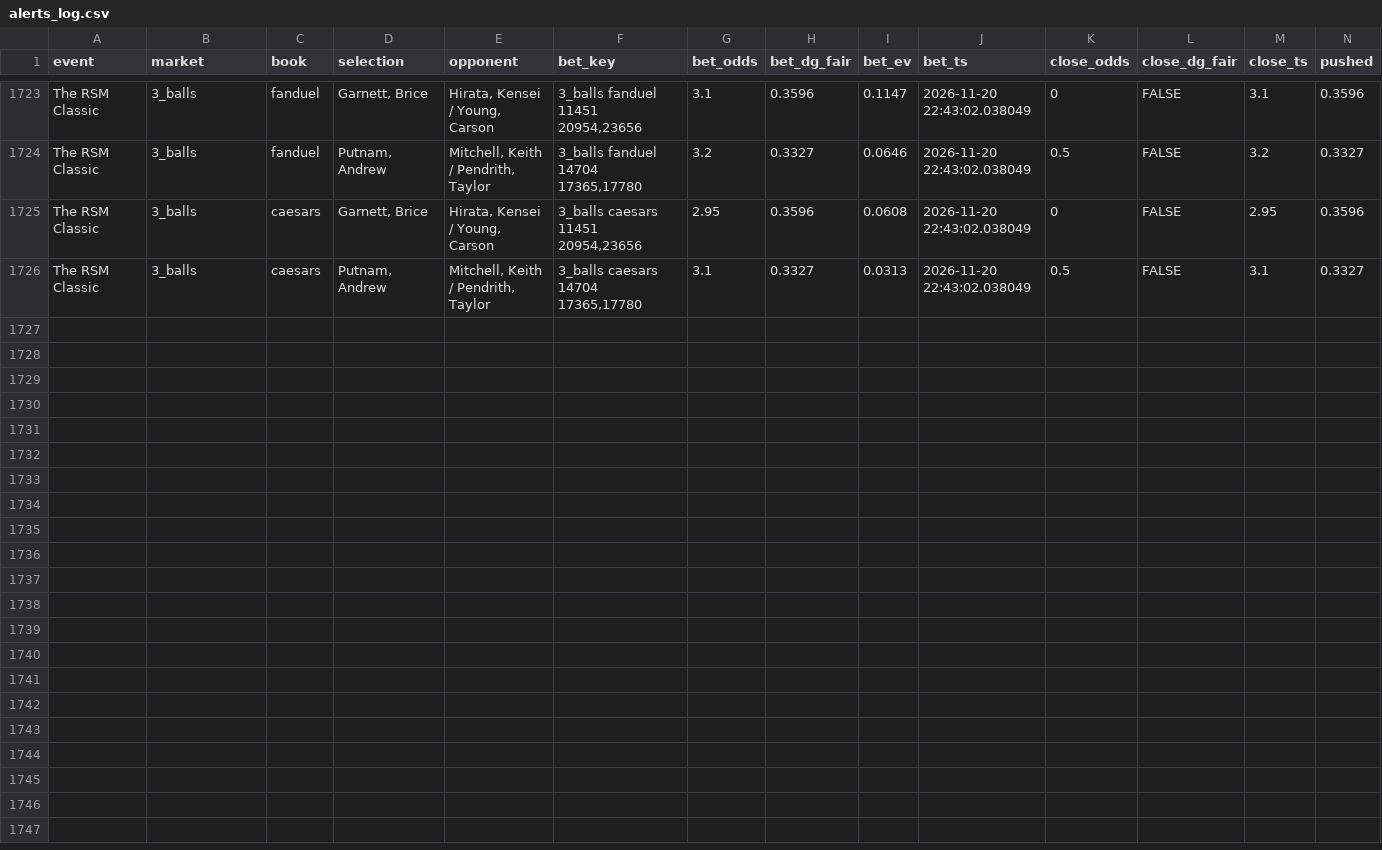
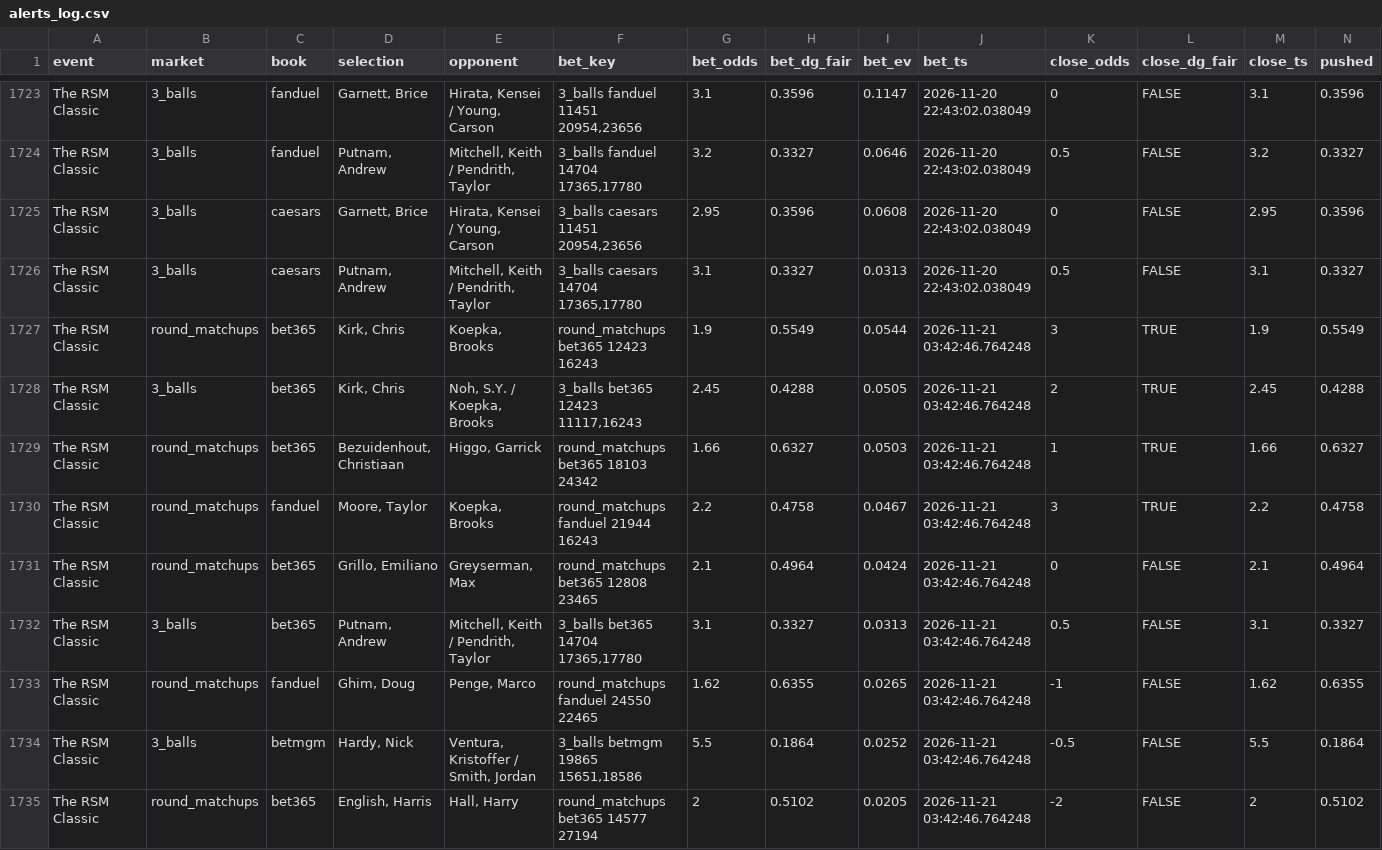
Before and after one commit to lucas-diehl/evbetting, a CSV file: golf_picks/alerts_log.csv, drawn as a sheet; only a part is shown, gaps mark what is left out; rows hold the shown columns only; the diff names each change by its address in the sheet, - before the commit and + after, or states it on an @@ line.

```diff
--- a/golf_picks/alerts_log.csv
+++ b/golf_picks/alerts_log.csv
+row 1727: The RSM Classic | round_matchups | bet365 | Kirk, Chris | Koepka, Brooks | round_matchups bet365 12423 16243 | 1.9 | 0.5549 | 0.0544 | 2026-11-21 03:42:46.764248 | 3 | TRUE | 1.9 | 0.5549
+row 1728: The RSM Classic | 3_balls | bet365 | Kirk, Chris | Noh, S.Y. / Koepka, Brooks | 3_balls bet365 12423 11117,16243 | 2.45 | 0.4288 | 0.0505 | 2026-11-21 03:42:46.764248 | 2 | TRUE | 2.45 | 0.4288
+row 1729: The RSM Classic | round_matchups | bet365 | Bezuidenhout, Christiaan | Higgo, Garrick | round_matchups bet365 18103 24342 | 1.66 | 0.6327 | 0.0503 | 2026-11-21 03:42:46.764248 | 1 | TRUE | 1.66 | 0.6327
+row 1730: The RSM Classic | round_matchups | fanduel | Moore, Taylor | Koepka, Brooks | round_matchups fanduel 21944 16243 | 2.2 | 0.4758 | 0.0467 | 2026-11-21 03:42:46.764248 | 3 | TRUE | 2.2 | 0.4758
+row 1731: The RSM Classic | round_matchups | bet365 | Grillo, Emiliano | Greyserman, Max | round_matchups bet365 12808 23465 | 2.1 | 0.4964 | 0.0424 | 2026-11-21 03:42:46.764248 | 0 | FALSE | 2.1 | 0.4964
+row 1732: The RSM Classic | 3_balls | bet365 | Putnam, Andrew | Mitchell, Keith / Pendrith, Taylor | 3_balls bet365 14704 17365,17780 | 3.1 | 0.3327 | 0.0313 | 2026-11-21 03:42:46.764248 | 0.5 | FALSE | 3.1 | 0.3327
+row 1733: The RSM Classic | round_matchups | fanduel | Ghim, Doug | Penge, Marco | round_matchups fanduel 24550 22465 | 1.62 | 0.6355 | 0.0265 | 2026-11-21 03:42:46.764248 | -1 | FALSE | 1.62 | 0.6355
+row 1734: The RSM Classic | 3_balls | betmgm | Hardy, Nick | Ventura, Kristoffer / Smith, Jordan | 3_balls betmgm 19865 15651,18586 | 5.5 | 0.1864 | 0.0252 | 2026-11-21 03:42:46.764248 | -0.5 | FALSE | 5.5 | 0.1864
+row 1735: The RSM Classic | round_matchups | bet365 | English, Harris | Hall, Harry | round_matchups bet365 14577 27194 | 2 | 0.5102 | 0.0205 | 2026-11-21 03:42:46.764248 | -2 | FALSE | 2 | 0.5102
```
Also changed, not shown: golf_picks/clv_results.csv, 2 other files.
